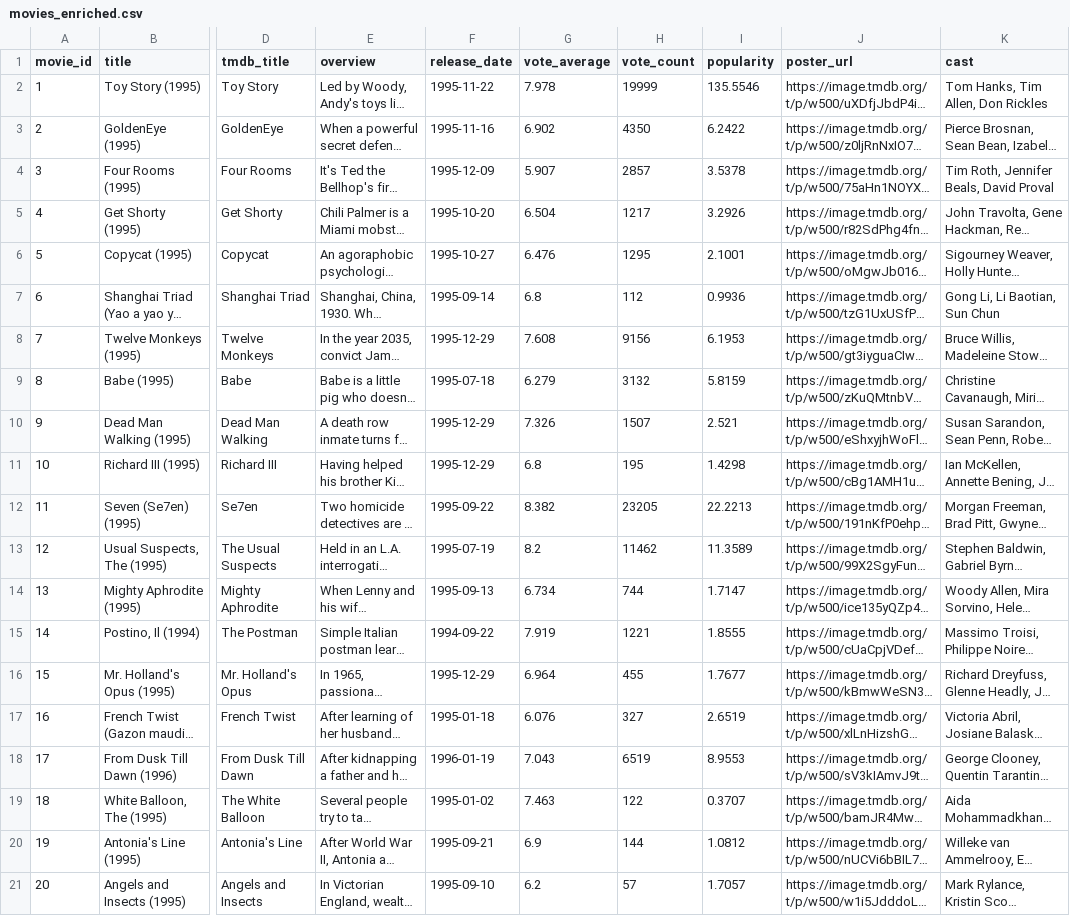
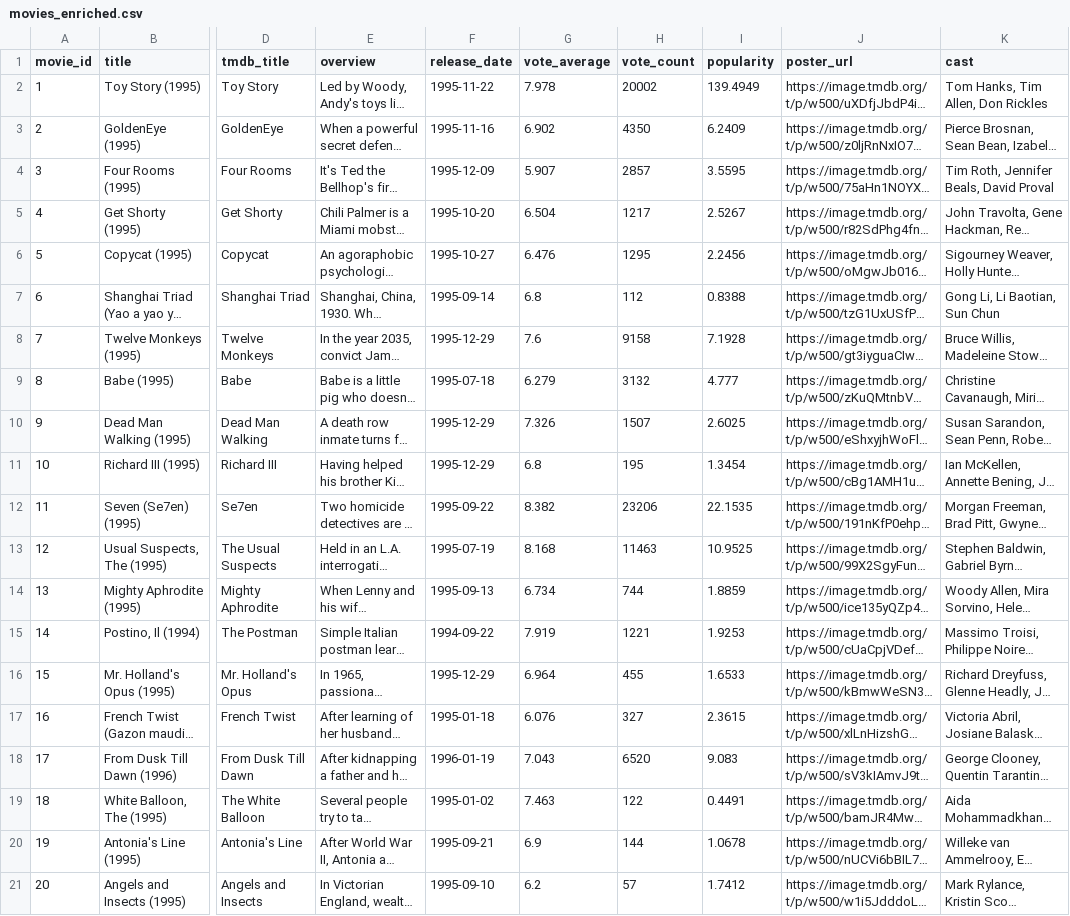
Before and after one commit to zarnishfatima1219-code/-moodcine-system, a CSV file: dataset/enriched/movies_enriched.csv, drawn as a sheet; only a part is shown, gaps mark what is left out; long unchanged cells end in …; the diff names each change by its address in the sheet, - before the commit and + after, or states it on an @@ line.

```diff
--- a/dataset/enriched/movies_enriched.csv
+++ b/dataset/enriched/movies_enriched.csv
-H2 (vote_count): 19999
+H2 (vote_count): 20002
-I2 (popularity): 135.5546
+I2 (popularity): 139.4949
-I3 (popularity): 6.2422
+I3 (popularity): 6.2409
-I4 (popularity): 3.5378
+I4 (popularity): 3.5595
-I5 (popularity): 3.2926
+I5 (popularity): 2.5267
-I6 (popularity): 2.1001
+I6 (popularity): 2.2456
-I7 (popularity): 0.9936
+I7 (popularity): 0.8388
-G8 (vote_average): 7.608
+G8 (vote_average): 7.6
-H8 (vote_count): 9156
+H8 (vote_count): 9158
-I8 (popularity): 6.1953
+I8 (popularity): 7.1928
-I9 (popularity): 5.8159
+I9 (popularity): 4.777
-I10 (popularity): 2.521
+I10 (popularity): 2.6025
-I11 (popularity): 1.4298
+I11 (popularity): 1.3454
-H12 (vote_count): 23205
+H12 (vote_count): 23206
-I12 (popularity): 22.2213
+I12 (popularity): 22.1535
-G13 (vote_average): 8.2
+G13 (vote_average): 8.168
-H13 (vote_count): 11462
+H13 (vote_count): 11463
-I13 (popularity): 11.3589
+I13 (popularity): 10.9525
-I14 (popularity): 1.7147
+I14 (popularity): 1.8859
-I15 (popularity): 1.8555
+I15 (popularity): 1.9253
-I16 (popularity): 1.7677
+I16 (popularity): 1.6533
-I17 (popularity): 2.6519
+I17 (popularity): 2.3615
-H18 (vote_count): 6519
+H18 (vote_count): 6520
-I18 (popularity): 8.9553
+I18 (popularity): 9.083
-I19 (popularity): 0.3707
+I19 (popularity): 0.4491
-I20 (popularity): 1.0812
+I20 (popularity): 1.0678
-I21 (popularity): 1.7057
+I21 (popularity): 1.7412
```
Also changed, not shown: 3 other files.
